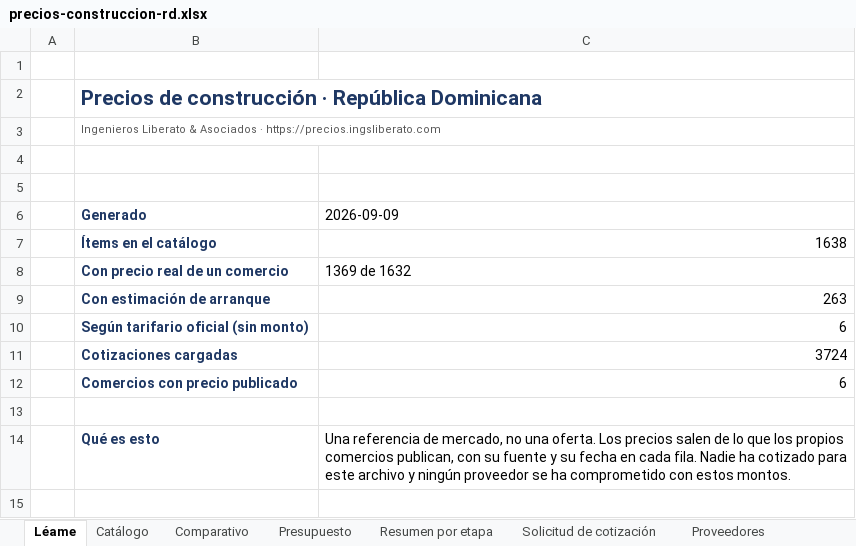
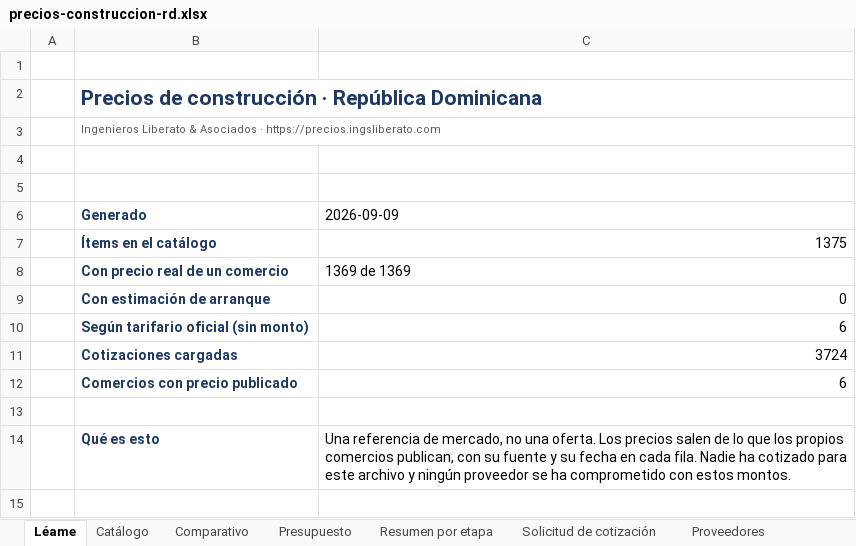
Before and after one commit to arthurliberato/liberato_asocs_website, an Excel workbook: precios/descargas/precios-construccion-rd.xlsx, sheet Léame, drawn as a sheet; only a part is shown; values as stored, in another font and other column widths than the file's, no borders; the diff names each change by its address in the sheet, - before the commit and + after, or states it on an @@ line.

```diff
--- a/precios/descargas/precios-construccion-rd.xlsx (sheet Léame)
+++ b/precios/descargas/precios-construccion-rd.xlsx (sheet Léame)
-C7 (2026-09-09): 1638
+C7 (2026-09-09): 1375
-C8 (2026-09-09): 1369 de 1632
+C8 (2026-09-09): 1369 de 1369
-C9 (2026-09-09): 263
+C9 (2026-09-09): 0
```
Also changed, not shown: sheet Catálogo, sheet Presupuesto, sheet Solicitud de cotización, sheet Proveedores, 54 other files.
